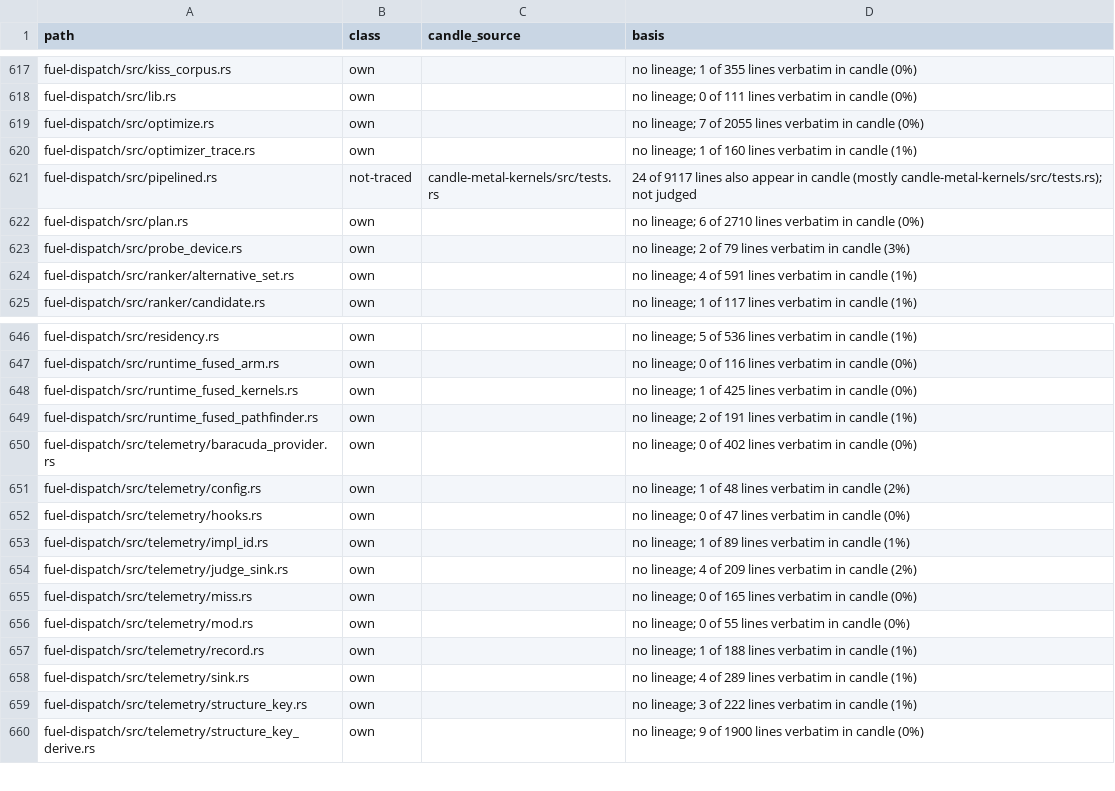
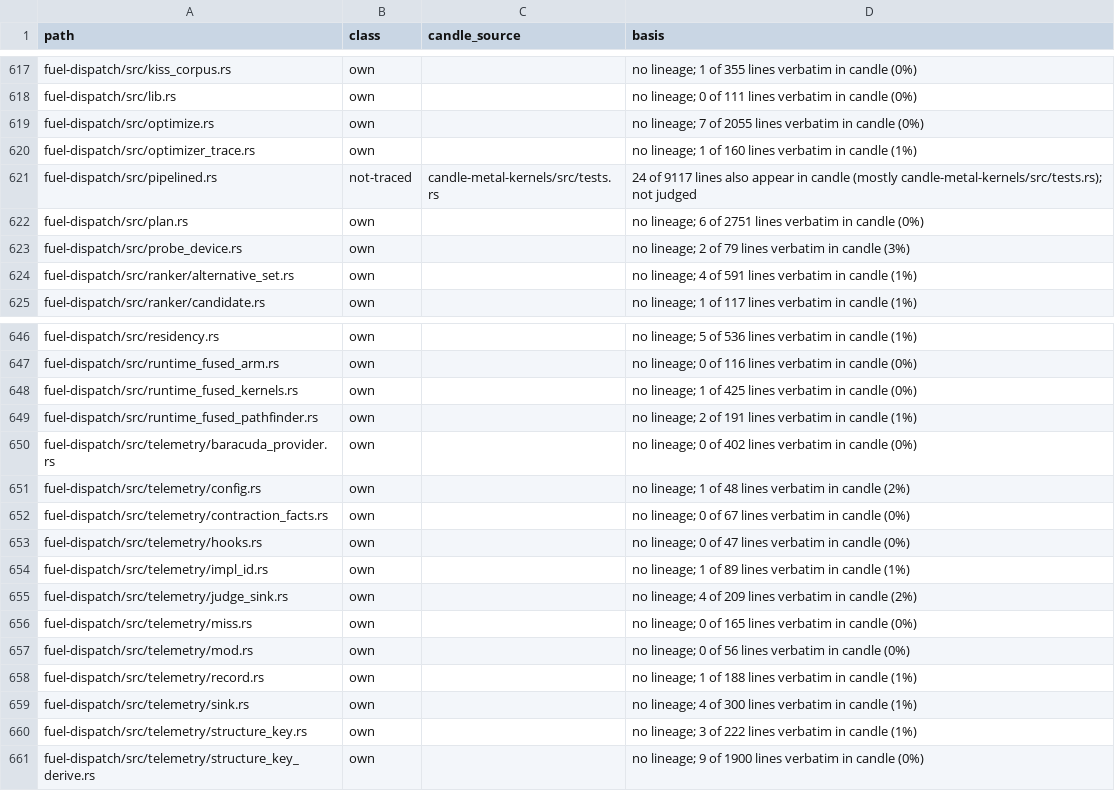
Before and after one commit to ThinkersJournal/fuel, a TSV file: docs/provenance/FILES.tsv, drawn as a sheet; only a part is shown, gaps mark what is left out.

```diff
--- a/docs/provenance/FILES.tsv
+++ b/docs/provenance/FILES.tsv
@@ -621,3 +621,3 @@ fuel-dispatch/src/optimizer_trace.rs	own		no lineage; 1 of 160 lines verbatim in
 fuel-dispatch/src/pipelined.rs	not-traced	candle-metal-kernels/src/tests.rs	24 of 9117 lines also appear in candle (mostly candle-metal-kernels/src/tests.rs); not judged
-fuel-dispatch/src/plan.rs	own		no lineage; 6 of 2710 lines verbatim in candle (0%)
+fuel-dispatch/src/plan.rs	own		no lineage; 6 of 2751 lines verbatim in candle (0%)
 fuel-dispatch/src/probe_device.rs	own		no lineage; 2 of 79 lines verbatim in candle (3%)
@@ -651,2 +651,3 @@ fuel-dispatch/src/telemetry/baracuda_provider.rs	own		no lineage; 0 of 402 lines
 fuel-dispatch/src/telemetry/config.rs	own		no lineage; 1 of 48 lines verbatim in candle (2%)
+fuel-dispatch/src/telemetry/contraction_facts.rs	own		no lineage; 0 of 67 lines verbatim in candle (0%)
 fuel-dispatch/src/telemetry/hooks.rs	own		no lineage; 0 of 47 lines verbatim in candle (0%)
@@ -655,5 +656,5 @@ fuel-dispatch/src/telemetry/judge_sink.rs	own		no lineage; 4 of 209 lines verbat
 fuel-dispatch/src/telemetry/miss.rs	own		no lineage; 0 of 165 lines verbatim in candle (0%)
-fuel-dispatch/src/telemetry/mod.rs	own		no lineage; 0 of 55 lines verbatim in candle (0%)
+fuel-dispatch/src/telemetry/mod.rs	own		no lineage; 0 of 56 lines verbatim in candle (0%)
 fuel-dispatch/src/telemetry/record.rs	own		no lineage; 1 of 188 lines verbatim in candle (1%)
-fuel-dispatch/src/telemetry/sink.rs	own		no lineage; 4 of 289 lines verbatim in candle (1%)
+fuel-dispatch/src/telemetry/sink.rs	own		no lineage; 4 of 300 lines verbatim in candle (1%)
 fuel-dispatch/src/telemetry/structure_key.rs	own		no lineage; 3 of 222 lines verbatim in candle (1%)
```
Also changed, not shown: 1 other file.
